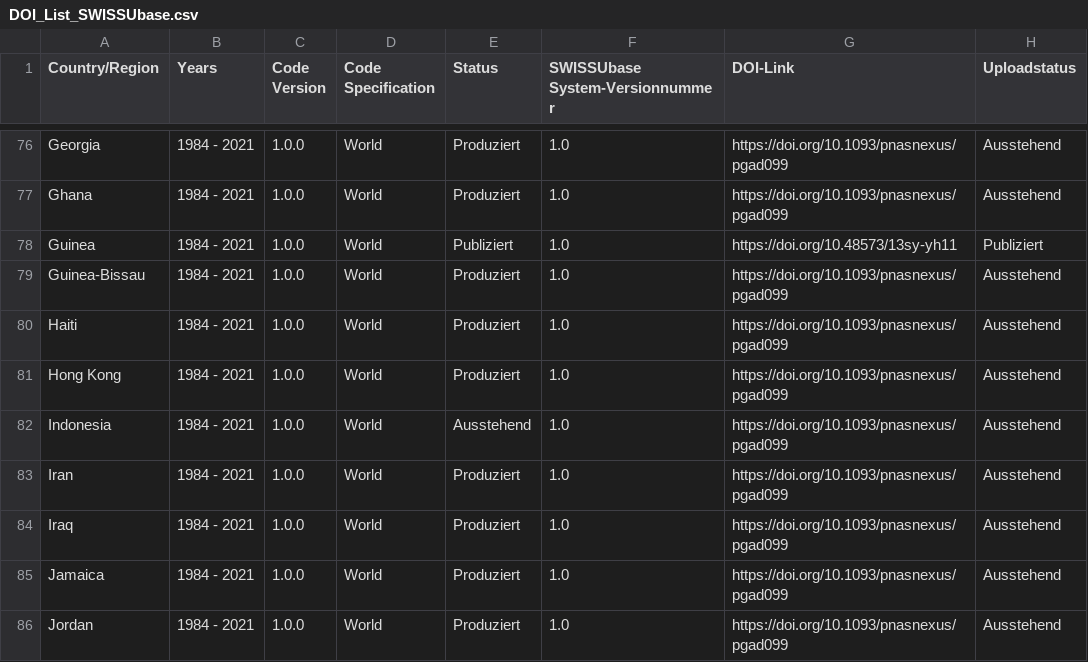
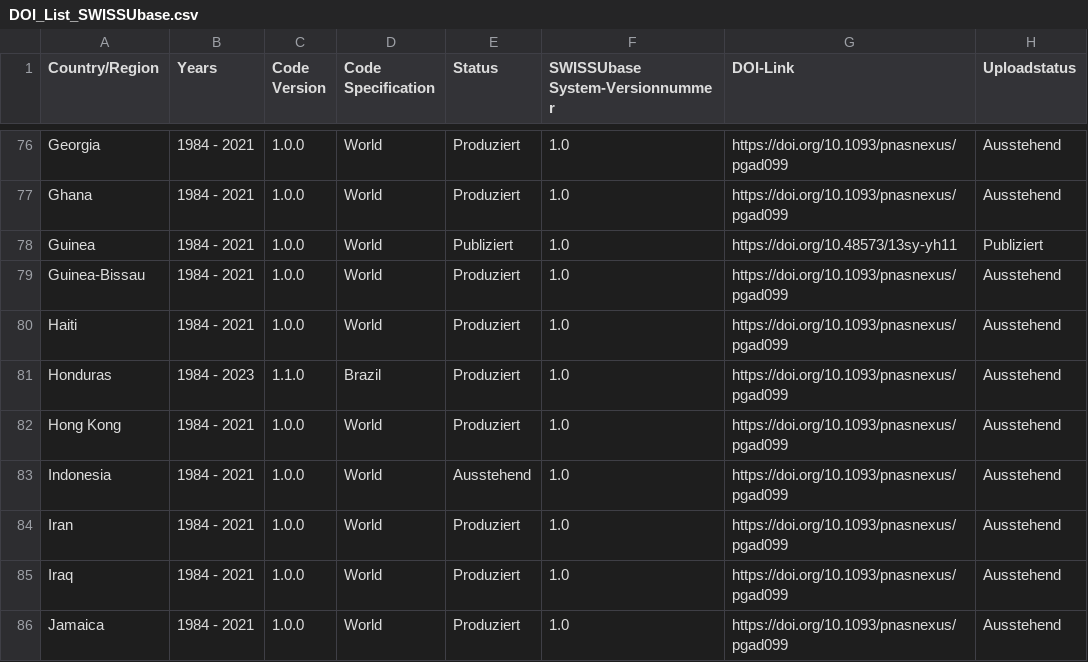
Before and after one commit to plehnert/surfacegroups, a CSV file: DOI_List_SWISSUbase.csv, drawn as a sheet; only a part is shown, gaps mark what is left out; the shorter side is filled out with more unchanged rows.

Commit message:
Update DOI_List_SWISSUbase.csv

```diff
--- a/DOI_List_SWISSUbase.csv
+++ b/DOI_List_SWISSUbase.csv
@@ -80,2 +80,3 @@ Guinea-Bissau,1984 - 2021,1.0.0,World,Produziert,1.0,https://doi.org/10.1093/pna
 Haiti,1984 - 2021,1.0.0,World,Produziert,1.0,https://doi.org/10.1093/pnasnexus/pgad099,Ausstehend
+Honduras,1984 - 2023,1.1.0,Brazil,Produziert,1.0,https://doi.org/10.1093/pnasnexus/pgad099,Ausstehend
 Hong Kong,1984 - 2021,1.0.0,World,Produziert,1.0,https://doi.org/10.1093/pnasnexus/pgad099,Ausstehend
```
